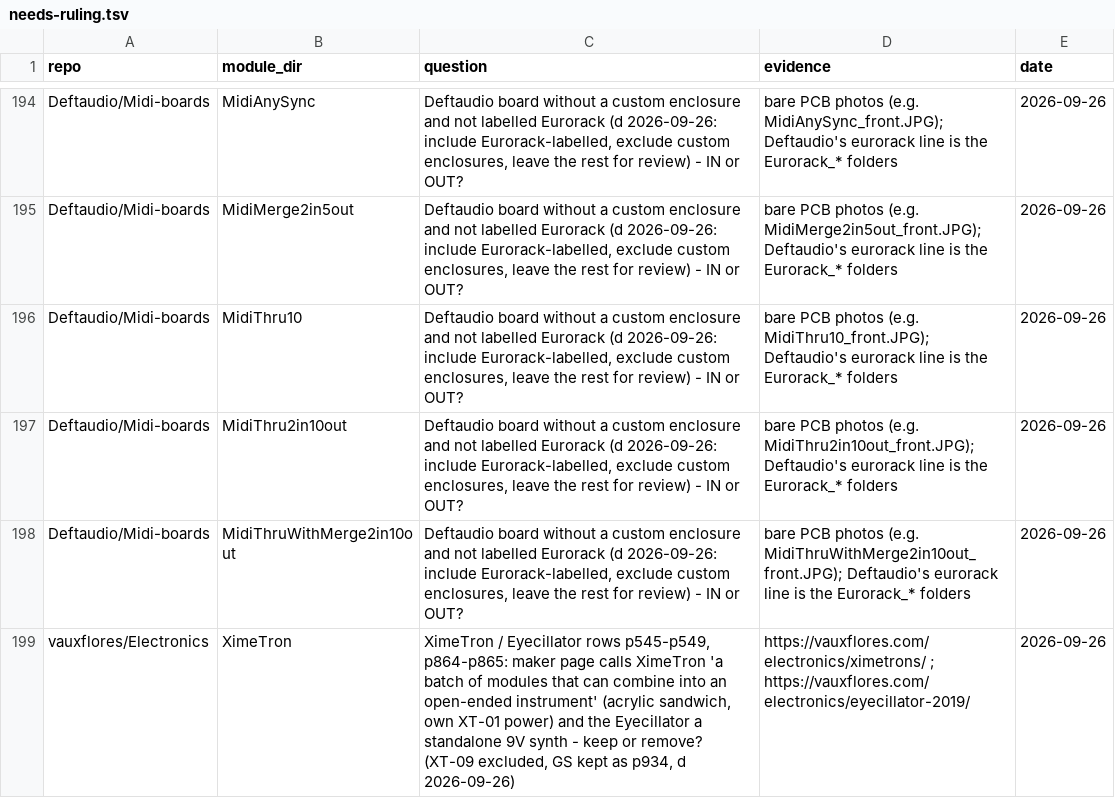
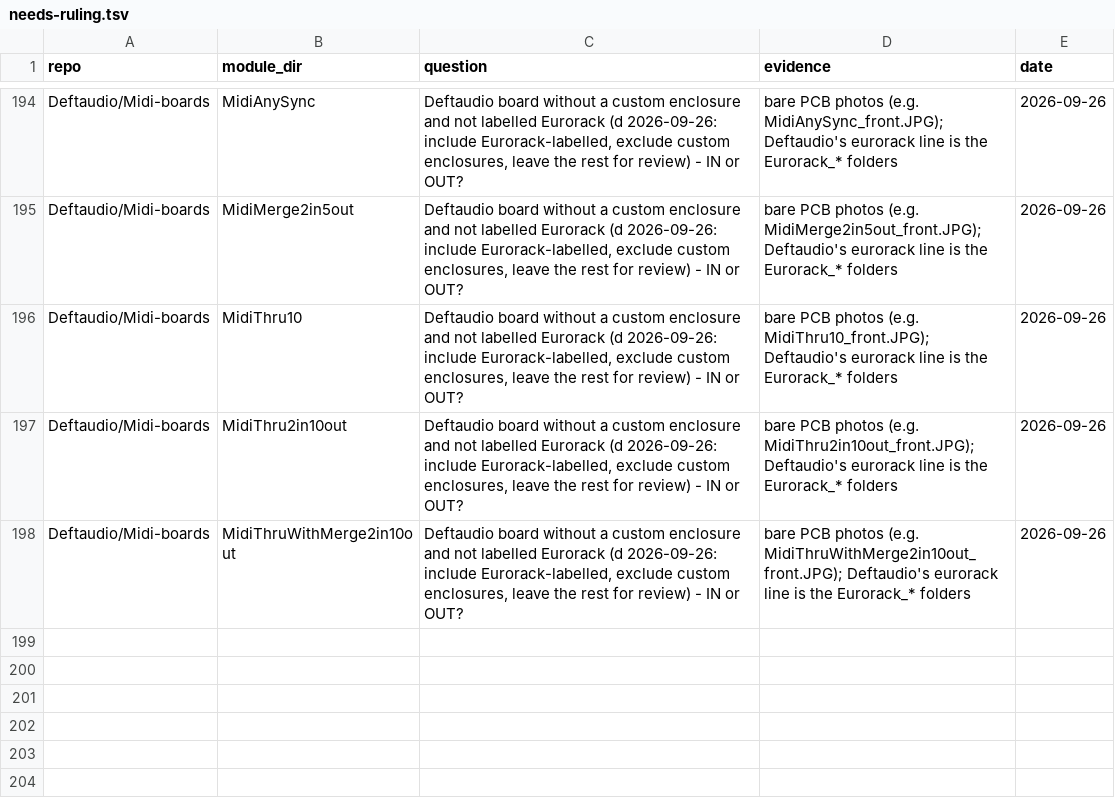
Before and after one commit to daaaaaaaaaniel/my-awesome-eurorack, a TSV file: data/needs-ruling.tsv, drawn as a sheet; only a part is shown, gaps mark what is left out; the diff names each change by its address in the sheet, - before the commit and + after, or states it on an @@ line.

```diff
--- a/data/needs-ruling.tsv
+++ b/data/needs-ruling.tsv
-row 199: vauxflores/Electronics | XimeTron | XimeTron / Eyecillator rows p545-p549, p864-p865: maker page calls XimeTron 'a batch of modules that can combine into an open-ended instrument' (acrylic sandwich, own XT-01 power) and the Eyecillator a standalone 9V synth - keep or remove? (XT-09 excluded, GS kept as p934, d 2026-09-26) | https://vauxflores.com/electronics/ximetrons/ ; https://vauxflores.com/electronics/eyecillator-2019/ | 2026-09-26
```
Also changed, not shown: data/modules.tsv, data/runlist.tsv, 4 other files.
